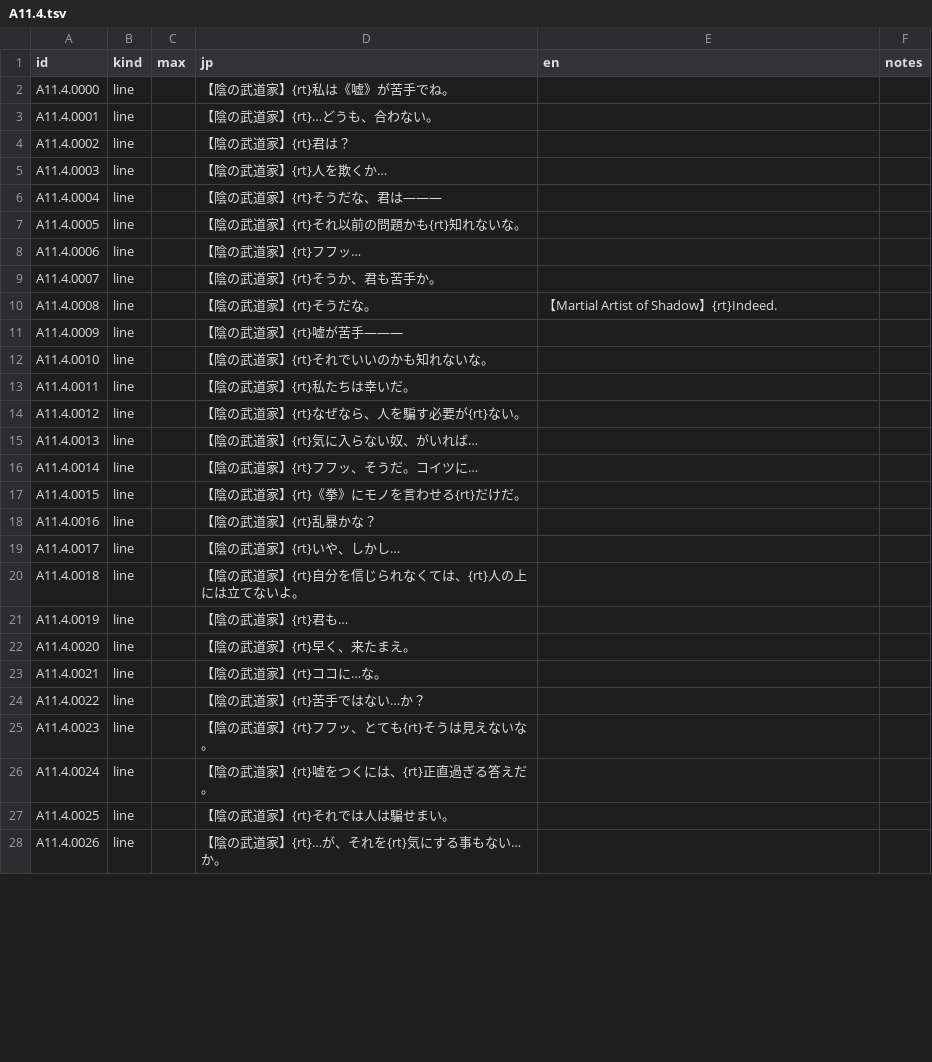
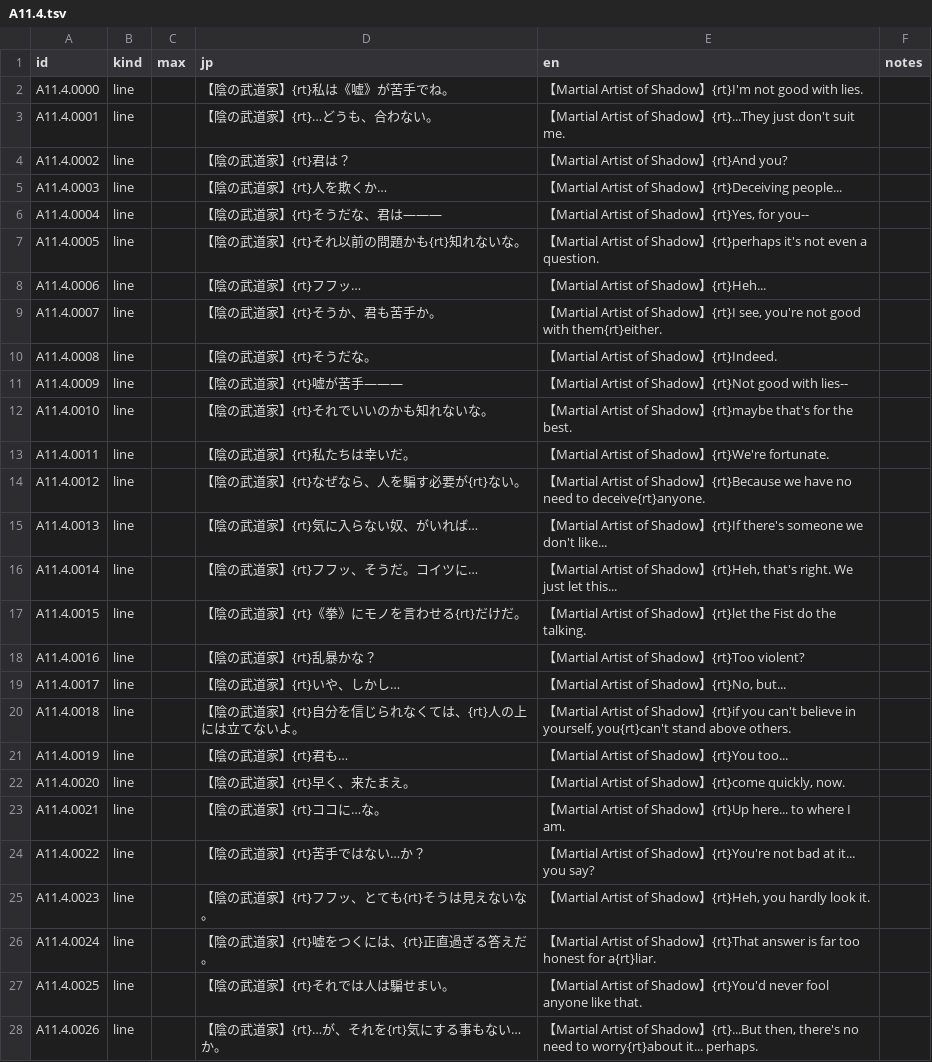
Before and after one commit to minhnhattonthat/tokyo-majin-gakuen-fuju-houroku-en, a TSV file: script/scenes/A11.4.tsv, drawn as a sheet; only a part is shown; the diff covers the shown part only.

```diff
--- a/script/scenes/A11.4.tsv
+++ b/script/scenes/A11.4.tsv
@@ -1,28 +1,28 @@
 id	kind	max	jp	en	notes
-A11.4.0000	line		【陰の武道家】{rt}私は《嘘》が苦手でね。		
-A11.4.0001	line		【陰の武道家】{rt}…どうも、合わない。		
-A11.4.0002	line		【陰の武道家】{rt}君は？		
-A11.4.0003	line		【陰の武道家】{rt}人を欺くか…		
-A11.4.0004	line		【陰の武道家】{rt}そうだな、君は―――		
-A11.4.0005	line		【陰の武道家】{rt}それ以前の問題かも{rt}知れないな。		
-A11.4.0006	line		【陰の武道家】{rt}フフッ…		
-A11.4.0007	line		【陰の武道家】{rt}そうか、君も苦手か。		
+A11.4.0000	line		【陰の武道家】{rt}私は《嘘》が苦手でね。	【Martial Artist of Shadow】{rt}I'm not good with lies.	
+A11.4.0001	line		【陰の武道家】{rt}…どうも、合わない。	【Martial Artist of Shadow】{rt}...They just don't suit me.	
+A11.4.0002	line		【陰の武道家】{rt}君は？	【Martial Artist of Shadow】{rt}And you?	
+A11.4.0003	line		【陰の武道家】{rt}人を欺くか…	【Martial Artist of Shadow】{rt}Deceiving people...	
+A11.4.0004	line		【陰の武道家】{rt}そうだな、君は―――	【Martial Artist of Shadow】{rt}Yes, for you--	
+A11.4.0005	line		【陰の武道家】{rt}それ以前の問題かも{rt}知れないな。	【Martial Artist of Shadow】{rt}perhaps it's not even a question.	
+A11.4.0006	line		【陰の武道家】{rt}フフッ…	【Martial Artist of Shadow】{rt}Heh...	
+A11.4.0007	line		【陰の武道家】{rt}そうか、君も苦手か。	【Martial Artist of Shadow】{rt}I see, you're not good with them{rt}either.	
 A11.4.0008	line		【陰の武道家】{rt}そうだな。	【Martial Artist of Shadow】{rt}Indeed.	
-A11.4.0009	line		【陰の武道家】{rt}嘘が苦手―――		
-A11.4.0010	line		【陰の武道家】{rt}それでいいのかも知れないな。		
-A11.4.0011	line		【陰の武道家】{rt}私たちは幸いだ。		
-A11.4.0012	line		【陰の武道家】{rt}なぜなら、人を騙す必要が{rt}ない。		
-A11.4.0013	line		【陰の武道家】{rt}気に入らない奴、がいれば…		
-A11.4.0014	line		【陰の武道家】{rt}フフッ、そうだ。コイツに…		
-A11.4.0015	line		【陰の武道家】{rt}《拳》にモノを言わせる{rt}だけだ。		
-A11.4.0016	line		【陰の武道家】{rt}乱暴かな？		
-A11.4.0017	line		【陰の武道家】{rt}いや、しかし…		
-A11.4.0018	line		【陰の武道家】{rt}自分を信じられなくては、{rt}人の上には立てないよ。		
-A11.4.0019	line		【陰の武道家】{rt}君も…		
-A11.4.0020	line		【陰の武道家】{rt}早く、来たまえ。		
-A11.4.0021	line		【陰の武道家】{rt}ココに…な。		
-A11.4.0022	line		【陰の武道家】{rt}苦手ではない…か？		
-A11.4.0023	line		【陰の武道家】{rt}フフッ、とても{rt}そうは見えないな。		
-A11.4.0024	line		【陰の武道家】{rt}嘘をつくには、{rt}正直過ぎる答えだ。		
-A11.4.0025	line		【陰の武道家】{rt}それでは人は騙せまい。		
-A11.4.0026	line		【陰の武道家】{rt}…が、それを{rt}気にする事もない…か。		
+A11.4.0009	line		【陰の武道家】{rt}嘘が苦手―――	【Martial Artist of Shadow】{rt}Not good with lies--	
+A11.4.0010	line		【陰の武道家】{rt}それでいいのかも知れないな。	【Martial Artist of Shadow】{rt}maybe that's for the best.	
+A11.4.0011	line		【陰の武道家】{rt}私たちは幸いだ。	【Martial Artist of Shadow】{rt}We're fortunate.	
+A11.4.0012	line		【陰の武道家】{rt}なぜなら、人を騙す必要が{rt}ない。	【Martial Artist of Shadow】{rt}Because we have no need to deceive{rt}anyone.	
+A11.4.0013	line		【陰の武道家】{rt}気に入らない奴、がいれば…	【Martial Artist of Shadow】{rt}If there's someone we don't like...	
+A11.4.0014	line		【陰の武道家】{rt}フフッ、そうだ。コイツに…	【Martial Artist of Shadow】{rt}Heh, that's right. We just let this...	
+A11.4.0015	line		【陰の武道家】{rt}《拳》にモノを言わせる{rt}だけだ。	【Martial Artist of Shadow】{rt}let the Fist do the talking.	
+A11.4.0016	line		【陰の武道家】{rt}乱暴かな？	【Martial Artist of Shadow】{rt}Too violent?	
+A11.4.0017	line		【陰の武道家】{rt}いや、しかし…	【Martial Artist of Shadow】{rt}No, but...	
+A11.4.0018	line		【陰の武道家】{rt}自分を信じられなくては、{rt}人の上には立てないよ。	【Martial Artist of Shadow】{rt}if you can't believe in yourself, you{rt}can't stand above others.	
+A11.4.0019	line		【陰の武道家】{rt}君も…	【Martial Artist of Shadow】{rt}You too...	
+A11.4.0020	line		【陰の武道家】{rt}早く、来たまえ。	【Martial Artist of Shadow】{rt}come quickly, now.	
+A11.4.0021	line		【陰の武道家】{rt}ココに…な。	【Martial Artist of Shadow】{rt}Up here... to where I am.	
+A11.4.0022	line		【陰の武道家】{rt}苦手ではない…か？	【Martial Artist of Shadow】{rt}You're not bad at it... you say?	
+A11.4.0023	line		【陰の武道家】{rt}フフッ、とても{rt}そうは見えないな。	【Martial Artist of Shadow】{rt}Heh, you hardly look it.	
+A11.4.0024	line		【陰の武道家】{rt}嘘をつくには、{rt}正直過ぎる答えだ。	【Martial Artist of Shadow】{rt}That answer is far too honest for a{rt}liar.	
+A11.4.0025	line		【陰の武道家】{rt}それでは人は騙せまい。	【Martial Artist of Shadow】{rt}You'd never fool anyone like that.	
+A11.4.0026	line		【陰の武道家】{rt}…が、それを{rt}気にする事もない…か。	【Martial Artist of Shadow】{rt}...But then, there's no need to worry{rt}about it... perhaps.	
```
Also changed, not shown: 44 edited cells elsewhere in this file, script/scenes/A11.1.tsv, script/scenes/A11.2.tsv, 24 other files.
